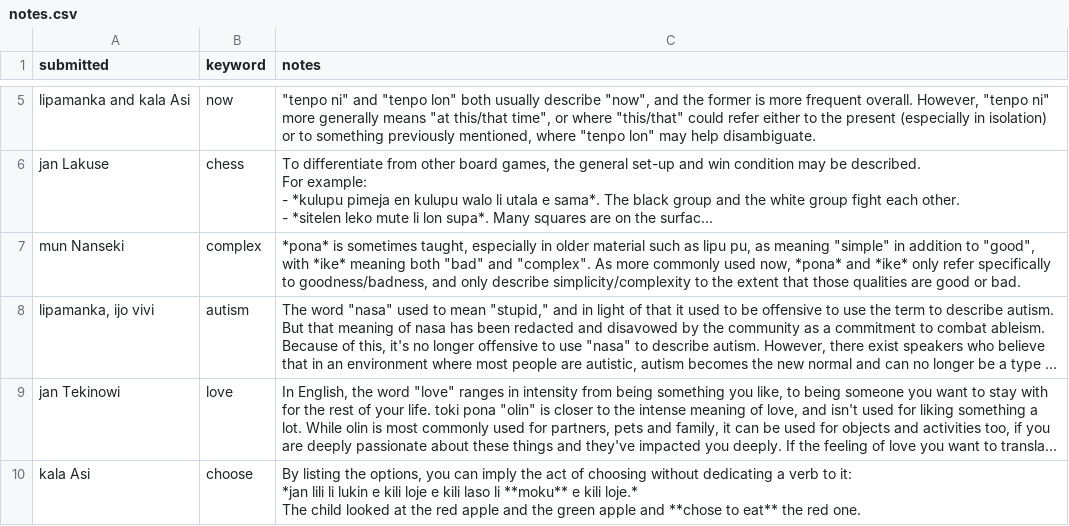
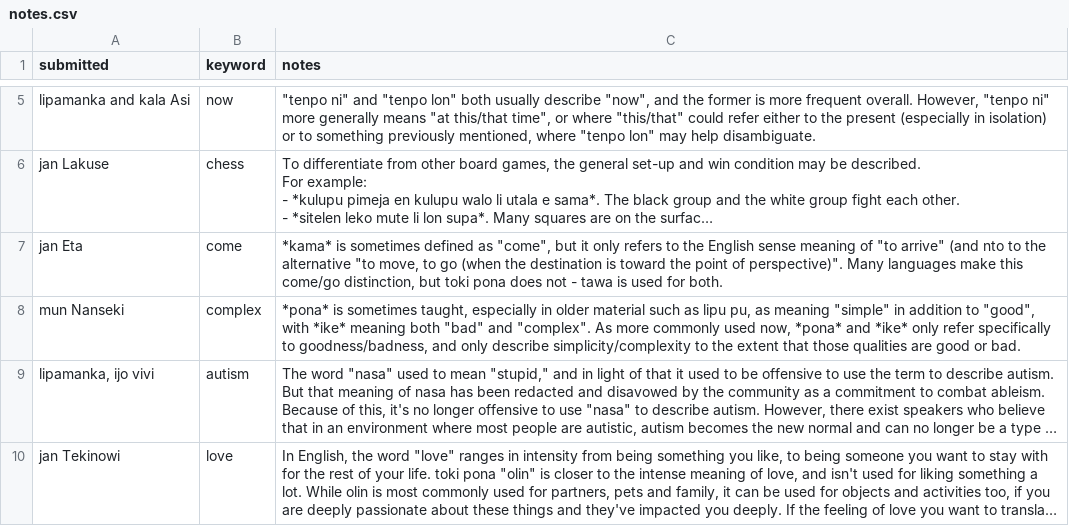
Before and after one commit to pona-la/kemeka.pona.la, a CSV file: data/notes.csv, drawn as a sheet; only a part is shown, gaps mark what is left out; the shorter side is filled out with more unchanged rows; long unchanged cells end in …; the diff covers the shown part only; the diff names each change by its address in the sheet, - before the commit and + after, or states it on an @@ line.

Commit message:
Update data for 2026-03-31

```diff
--- a/data/notes.csv
+++ b/data/notes.csv
+row 7: jan Eta | come | *kama* is sometimes defined as "come", but it only refers to the English sense meaning of "to arrive" (and nto to the alternative "to move, to go (when the destination is toward the point of perspective)". Many languages make this come/go distinction, but toki pona does not - tawa is used for both.
```
Also changed, not shown: 1 added row elsewhere in this file, data/definitions.csv.
